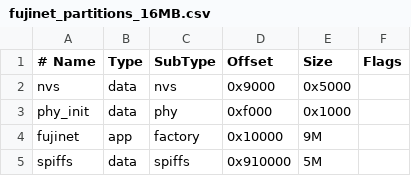
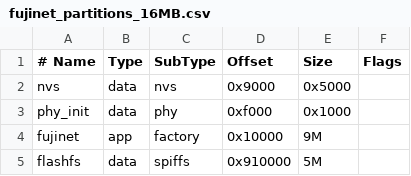
Before and after one commit to idolpx/meatloaf, a CSV file: fujinet_partitions_16MB.csv, drawn as a sheet.

```diff
--- a/fujinet_partitions_16MB.csv
+++ b/fujinet_partitions_16MB.csv
@@ -4,2 +4,2 @@ phy_init, data, phy,     0xf000,   0x1000,
 fujinet,  app,  factory, 0x10000,  9M,
-spiffs,   data, spiffs,  0x910000, 5M,
+flashfs,   data, spiffs,  0x910000, 5M,
```
Also changed, not shown: fujinet_partitions_4MB.csv, fujinet_partitions_8MB.csv, 4 other files.
